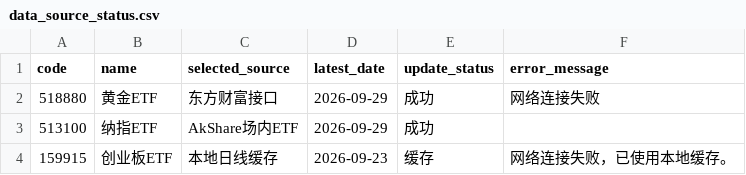
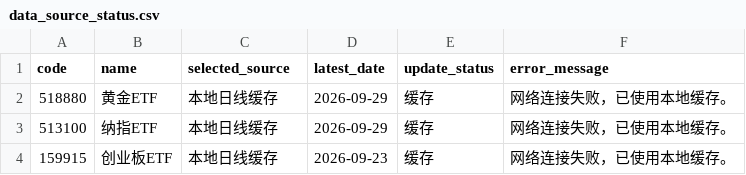
Before and after one commit to djinnwong/etf_rotation_web, a CSV file: data/data_source_status.csv, drawn as a sheet.

```diff
--- a/data/data_source_status.csv
+++ b/data/data_source_status.csv
@@ -1,4 +1,4 @@
 code,name,selected_source,latest_date,update_status,error_message
-518880,黄金ETF,东方财富接口,2026-09-29,成功,网络连接失败
-513100,纳指ETF,AkShare场内ETF,2026-09-29,成功,
+518880,黄金ETF,本地日线缓存,2026-09-29,缓存,网络连接失败，已使用本地缓存。
+513100,纳指ETF,本地日线缓存,2026-09-29,缓存,网络连接失败，已使用本地缓存。
 159915,创业板ETF,本地日线缓存,2026-09-23,缓存,网络连接失败，已使用本地缓存。
```
Also changed, not shown: data/rotation_result.csv, data/weekly_prices.csv, 1 other file.
